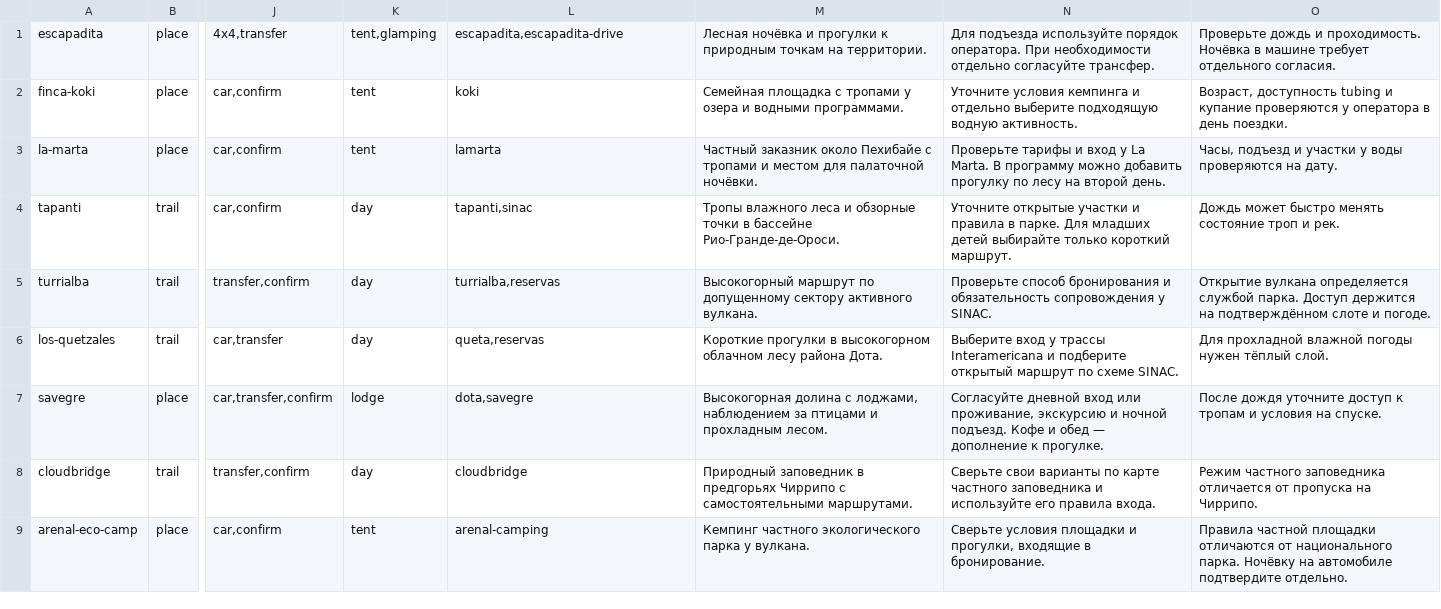
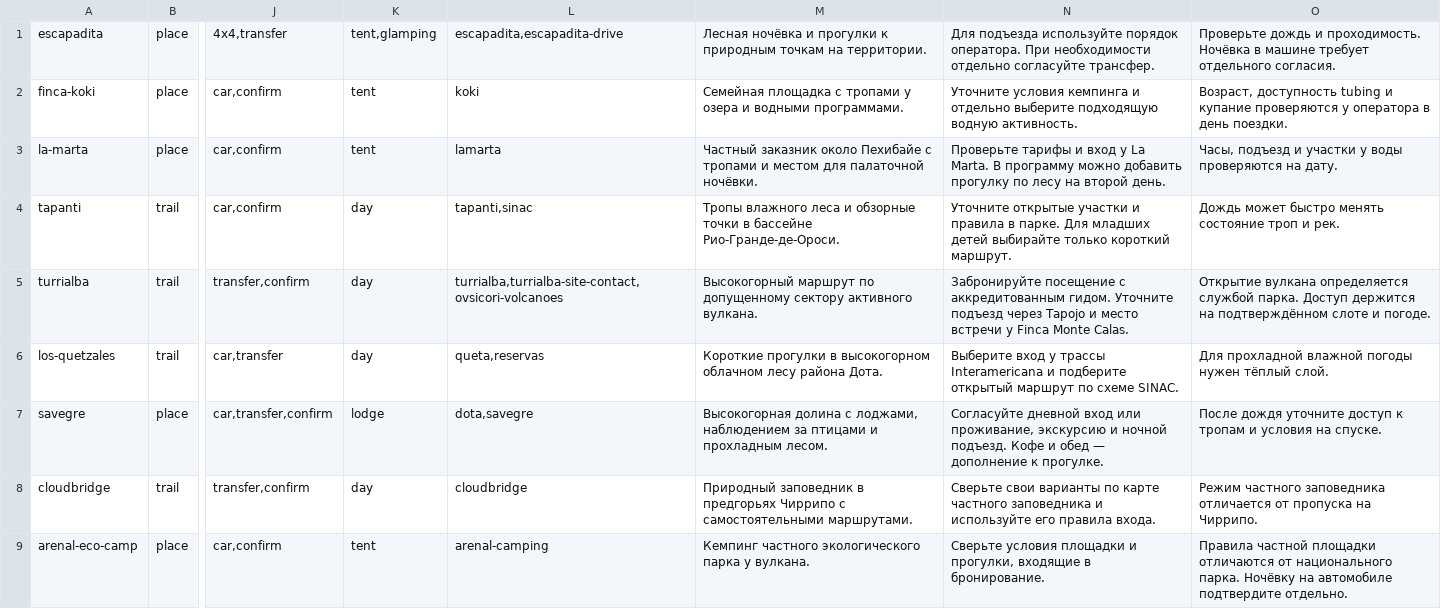
Before and after one commit to Paldd/costa-rica-travel-atlas, a TSV file: data/catalog-areas.tsv, drawn as a sheet; only a part is shown, gaps mark what is left out; the diff covers the shown part only; the diff names each change by its address in the sheet, - before the commit and + after, or states it on an @@ line.

```diff
--- a/data/catalog-areas.tsv
+++ b/data/catalog-areas.tsv
-L5: turrialba,reservas
+L5: turrialba,turrialba-site-contact,ovsicori-volcanoes
-N5: Проверьте способ бронирования и обязательность сопровождения у SINAC.
+N5: Забронируйте посещение с аккредитованным гидом. Уточните подъезд через Tapojo и место встречи у Finca Monte Calas.
```
Also changed, not shown: 1 added row and 2 edited cells elsewhere in this file, data/catalog-coasts.tsv, data/catalog.tsv, 5 other files.
